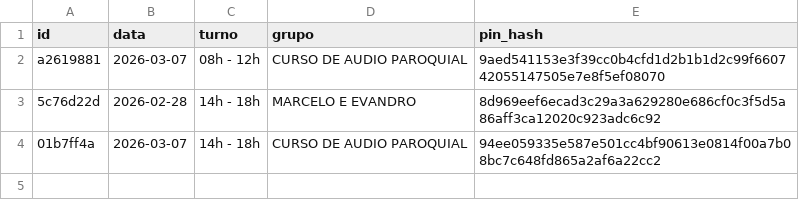
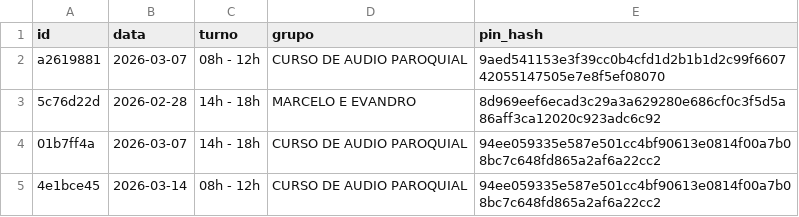
Before and after one commit to marcusandre-bot/reserva-sala-ensaios, a CSV file: reservas.csv, drawn as a sheet; the diff names each change by its address in the sheet, - before the commit and + after, or states it on an @@ line.

Commit message:
Atualiza reservas.csv

```diff
--- a/reservas.csv
+++ b/reservas.csv
+row 5: 4e1bce45 | 2026-03-14 | 08h - 12h | CURSO DE AUDIO PAROQUIAL | 94ee059335e587e501cc4bf90613e0814f00a7b08bc7c648fd865a2af6a22cc2
```
